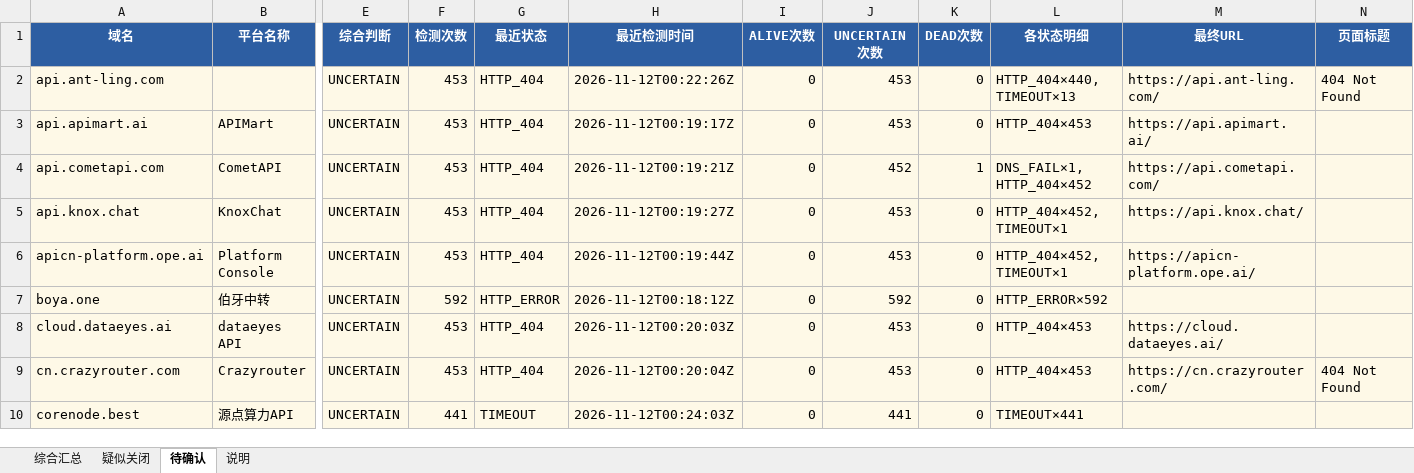
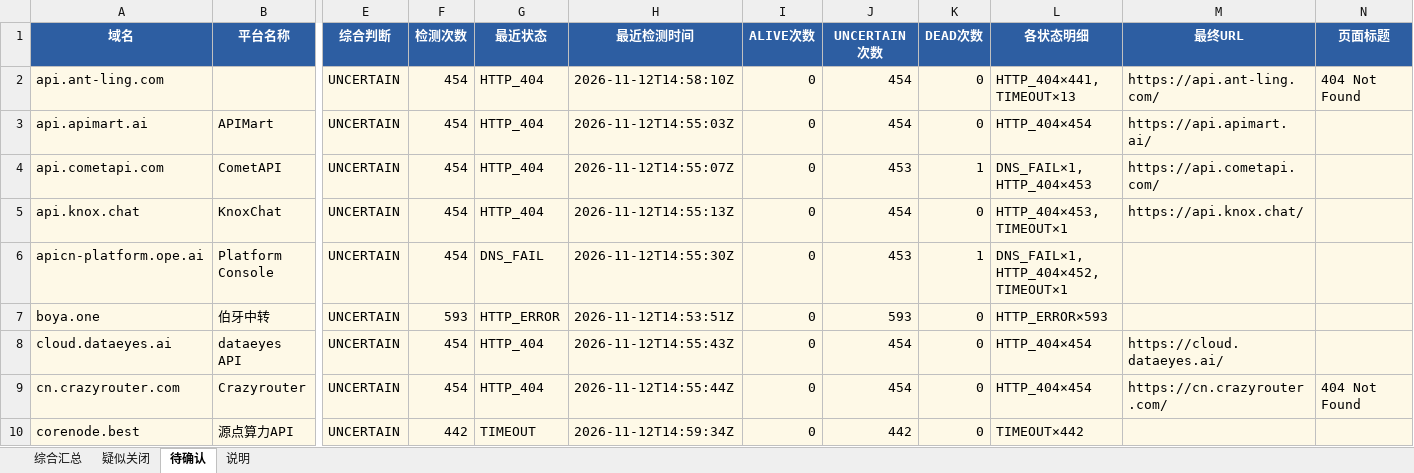
Before and after one commit to BaojuanWang/LLM-APIgateways-monitor, an Excel workbook: results/summary_2026-11-12.xlsx, sheet 待确认, drawn as a sheet; only a part is shown, gaps mark what is left out; values as stored, in another font and other column widths than the file's, no borders; the diff covers the shown part only; the diff names each change by its address in the sheet, - before the commit and + after, or states it on an @@ line.

```diff
--- a/results/summary_2026-11-12.xlsx (sheet 待确认)
+++ b/results/summary_2026-11-12.xlsx (sheet 待确认)
-F2:F6 (检测次数): 453
+F2:F6 (检测次数): 454
-H2 (最近检测时间): 2026-11-12T00:22:26Z
+H2 (最近检测时间): 2026-11-12T14:58:10Z
-J2:J3 (UNCERTAIN次数): 453
+J2:J3 (UNCERTAIN次数): 454
-L2 (各状态明细): HTTP_404×440, TIMEOUT×13
+L2 (各状态明细): HTTP_404×441, TIMEOUT×13
-H3 (最近检测时间): 2026-11-12T00:19:17Z
+H3 (最近检测时间): 2026-11-12T14:55:03Z
-L3 (各状态明细): HTTP_404×453
+L3 (各状态明细): HTTP_404×454
-H4 (最近检测时间): 2026-11-12T00:19:21Z
+H4 (最近检测时间): 2026-11-12T14:55:07Z
-J4 (UNCERTAIN次数): 452
+J4 (UNCERTAIN次数): 453
-L4 (各状态明细): DNS_FAIL×1, HTTP_404×452
+L4 (各状态明细): DNS_FAIL×1, HTTP_404×453
-H5 (最近检测时间): 2026-11-12T00:19:27Z
+H5 (最近检测时间): 2026-11-12T14:55:13Z
-J5 (UNCERTAIN次数): 453
+J5 (UNCERTAIN次数): 454
-L5 (各状态明细): HTTP_404×452, TIMEOUT×1
+L5 (各状态明细): HTTP_404×453, TIMEOUT×1
-G6 (最近状态): HTTP_404
+G6 (最近状态): DNS_FAIL
-H6 (最近检测时间): 2026-11-12T00:19:44Z
+H6 (最近检测时间): 2026-11-12T14:55:30Z
-K6 (DEAD次数): 0
+K6 (DEAD次数): 1
-L6 (各状态明细): HTTP_404×452, TIMEOUT×1
+L6 (各状态明细): DNS_FAIL×1, HTTP_404×452, TIMEOUT×1
-M6 (最终URL): https://apicn-platform.ope.ai/
+M6 (最终URL): (empty)
-F7 (检测次数): 592
+F7 (检测次数): 593
-H7 (最近检测时间): 2026-11-12T00:18:12Z
+H7 (最近检测时间): 2026-11-12T14:53:51Z
-J7 (UNCERTAIN次数): 592
+J7 (UNCERTAIN次数): 593
-L7 (各状态明细): HTTP_ERROR×592
+L7 (各状态明细): HTTP_ERROR×593
-F8:F9 (检测次数): 453
+F8:F9 (检测次数): 454
-H8 (最近检测时间): 2026-11-12T00:20:03Z
+H8 (最近检测时间): 2026-11-12T14:55:43Z
-J8:J9 (UNCERTAIN次数): 453
+J8:J9 (UNCERTAIN次数): 454
-L8:L9 (各状态明细): HTTP_404×453
+L8:L9 (各状态明细): HTTP_404×454
-H9 (最近检测时间): 2026-11-12T00:20:04Z
+H9 (最近检测时间): 2026-11-12T14:55:44Z
-F10 (检测次数): 441
+F10 (检测次数): 442
-H10 (最近检测时间): 2026-11-12T00:24:03Z
+H10 (最近检测时间): 2026-11-12T14:59:34Z
-J10 (UNCERTAIN次数): 441
+J10 (UNCERTAIN次数): 442
-L10 (各状态明细): TIMEOUT×441
+L10 (各状态明细): TIMEOUT×442
```
Also changed, not shown: 24 edited cells elsewhere in this sheet, sheet 综合汇总, sheet 疑似关闭, sheet 说明, 6 other files.
